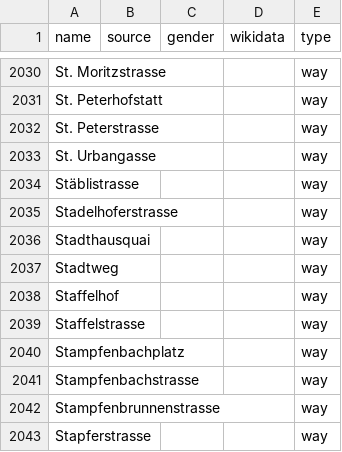
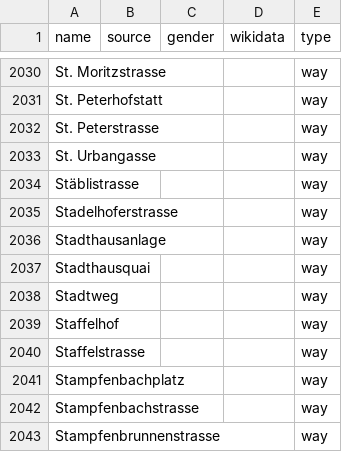
Before and after one commit to EqualStreetNames/equalstreetnames-zurich, a CSV file: data/other.csv, drawn as a sheet; only a part is shown, gaps mark what is left out; the shorter side is filled out with more unchanged rows.

```diff
--- a/data/other.csv
+++ b/data/other.csv
@@ -2035,2 +2035,3 @@ Stäblistrasse,,,,way
 Stadelhoferstrasse,,,,way
+Stadthausanlage,,,,way
 Stadthausquai,,,,way
```
Also changed, not shown: 3 other files.
